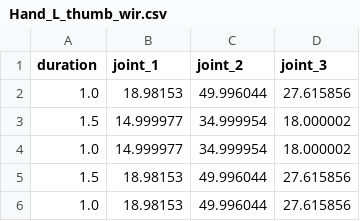
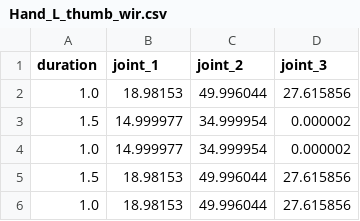
Before and after one commit to KJG97/allex_motions, a CSV file: thumbsup_group/Hand_L_thumb_wir.csv, drawn as a sheet.

Commit message:
thumbsup 엄지손가락 q3 각도 수정 완료

```diff
--- a/thumbsup_group/Hand_L_thumb_wir.csv
+++ b/thumbsup_group/Hand_L_thumb_wir.csv
@@ -2,4 +2,4 @@ duration,joint_1,joint_2,joint_3
 1.0,18.98153,49.996044,27.615856
-1.5,14.999977,34.999954,18.000002
-1.0,14.999977,34.999954,18.000002
+1.5,14.999977,34.999954,0.000002
+1.0,14.999977,34.999954,0.000002
 1.5,18.98153,49.996044,27.615856
```
Also changed, not shown: thumbsup_group/Hand_R_thumb_wir.csv.
